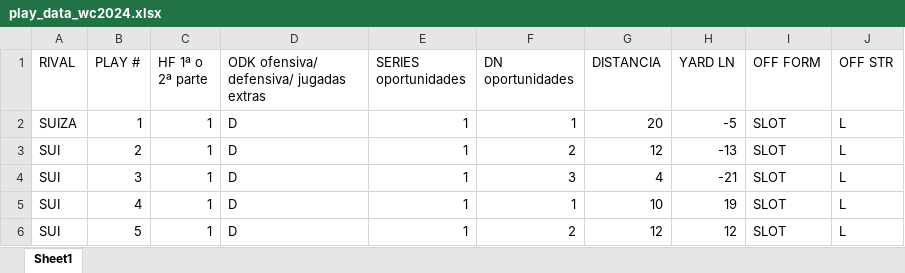
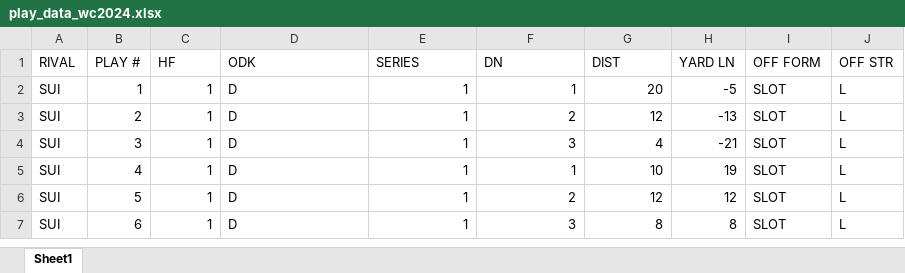
Before and after one commit to fatimahadjam/prueba, an Excel workbook: play_data_wc2024.xlsx, sheet Sheet1, drawn as a sheet; only a part is shown; the shorter side is filled out with more unchanged rows; values as stored, in another font and other column widths than the file's, no borders; charts and pictures and table styles not drawn; the diff names each change by its address in the sheet, - before the commit and + after, or states it on an @@ line.

Commit message:
Add files via upload

```diff
--- a/play_data_wc2024.xlsx (sheet Sheet1)
+++ b/play_data_wc2024.xlsx (sheet Sheet1)
-C1: HF 1ª o 2ª parte
+C1: HF
-D1: ODK ofensiva/ defensiva/ jugadas extras
+D1: ODK
-E1: SERIES oportunidades
+E1: SERIES
-F1: DN oportunidades
+F1: DN
-G1: DISTANCIA
+G1: DIST
-A2 (RIVAL): SUIZA
+A2 (RIVAL): SUI
```
